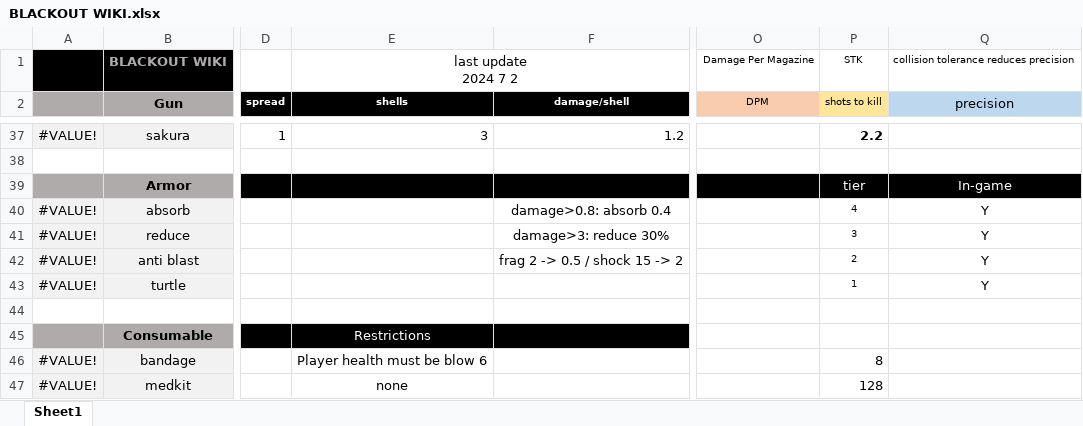
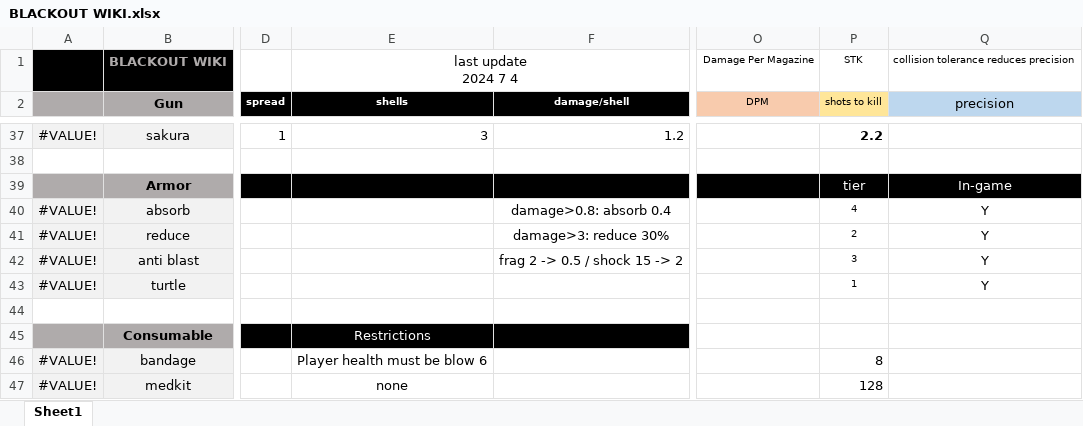
Before and after one commit to blueSparrow2000/blackout_deathmatch, an Excel workbook: BLACKOUT WIKI.xlsx, sheet Sheet1, drawn as a sheet; only a part is shown, gaps mark what is left out; values as stored, in another font and other column widths than the file's, no borders; charts and pictures not drawn; ↵ is a line break in a cell; the diff covers the shown part only; the diff names each change by its address in the sheet, - before the commit and + after, or states it on an @@ line.

```diff
--- a/BLACKOUT WIKI.xlsx (sheet Sheet1)
+++ b/BLACKOUT WIKI.xlsx (sheet Sheet1)
-E1 (shells): last update ↵ 2024 7 2
+E1 (shells): last update ↵ 2024 7 4
-P41 (shots to kill): 3
+P41 (shots to kill): 2
-P42 (shots to kill): 2
+P42 (shots to kill): 3
```
Also changed, not shown: 52 edited cells and cell formats elsewhere in this sheet, 2 other files.
